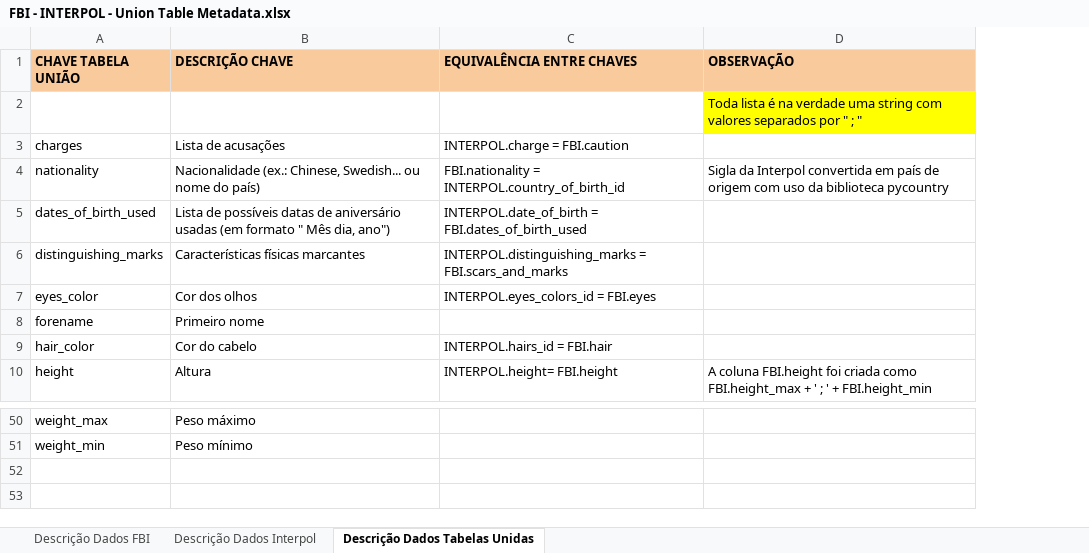
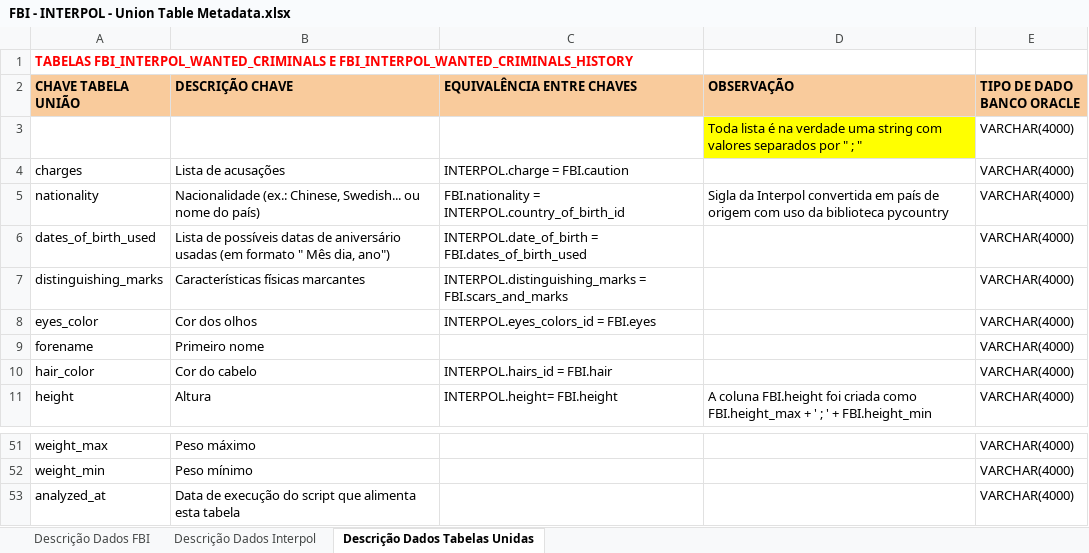
Before and after one commit to datatales42/challenge-idwall-all-docs, an Excel workbook: api_docs/FBI - INTERPOL - Union Table Metadata.xlsx, sheet Descrição Dados Tabelas Unidas, drawn as a sheet; only a part is shown, gaps mark what is left out; values as stored, in another font and other column widths than the file's, no borders; charts and pictures not drawn; addresses are those after the commit; the diff names each change by its address in the sheet, - before the commit and + after, or states it on an @@ line.

```diff
--- a/api_docs/FBI - INTERPOL - Union Table Metadata.xlsx (sheet Descrição Dados Tabelas Unidas)
+++ b/api_docs/FBI - INTERPOL - Union Table Metadata.xlsx (sheet Descrição Dados Tabelas Unidas)
+column E (TIPO DE DADO BANCO ORACLE), rows 3-11: all VARCHAR(4000); rows 51-52: VARCHAR(4000) | VARCHAR(4000)
+row 1: TABELAS FBI_INTERPOL_WANTED_CRIMINALS E FBI_INTERPOL_WANTED_CRIMINALS_HISTORY
+row 53: analyzed_at | Data de execução do script que alimenta esta tabela |  |  | VARCHAR(4000)
```
Also changed, not shown: sheet Descrição Dados Interpol, sheet Descrição Dados FBI, charts or pictures, 12 other files.
